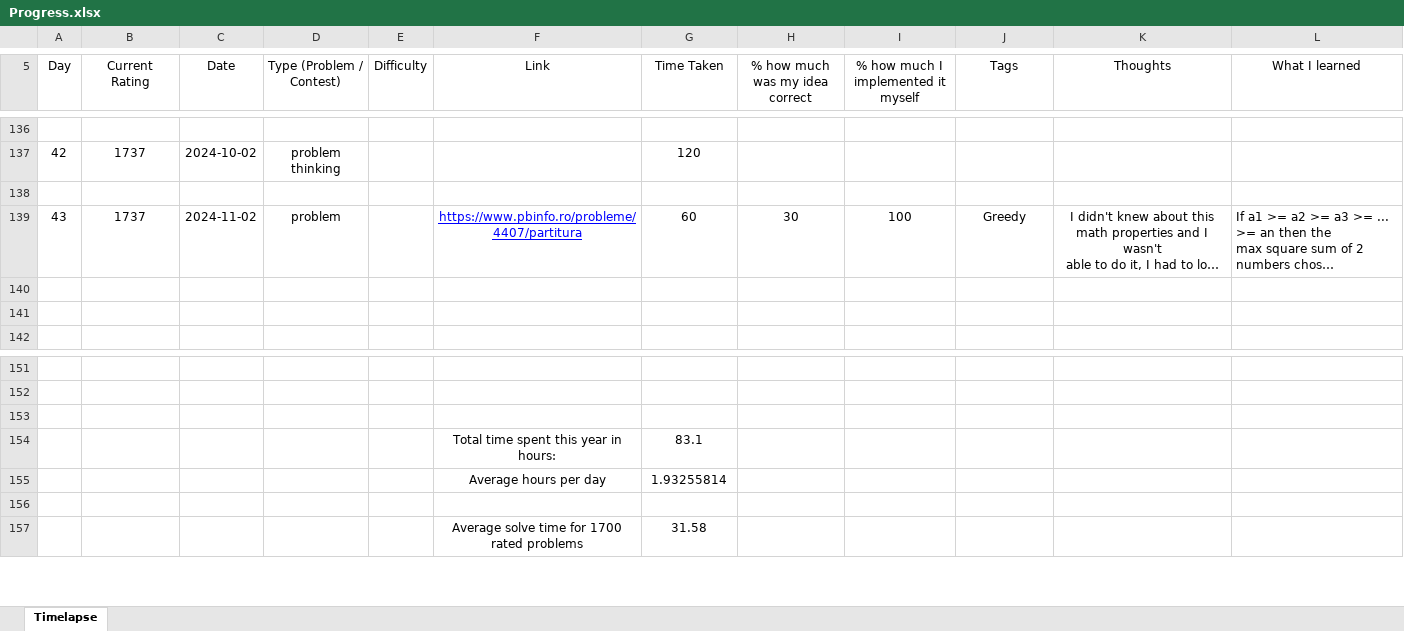
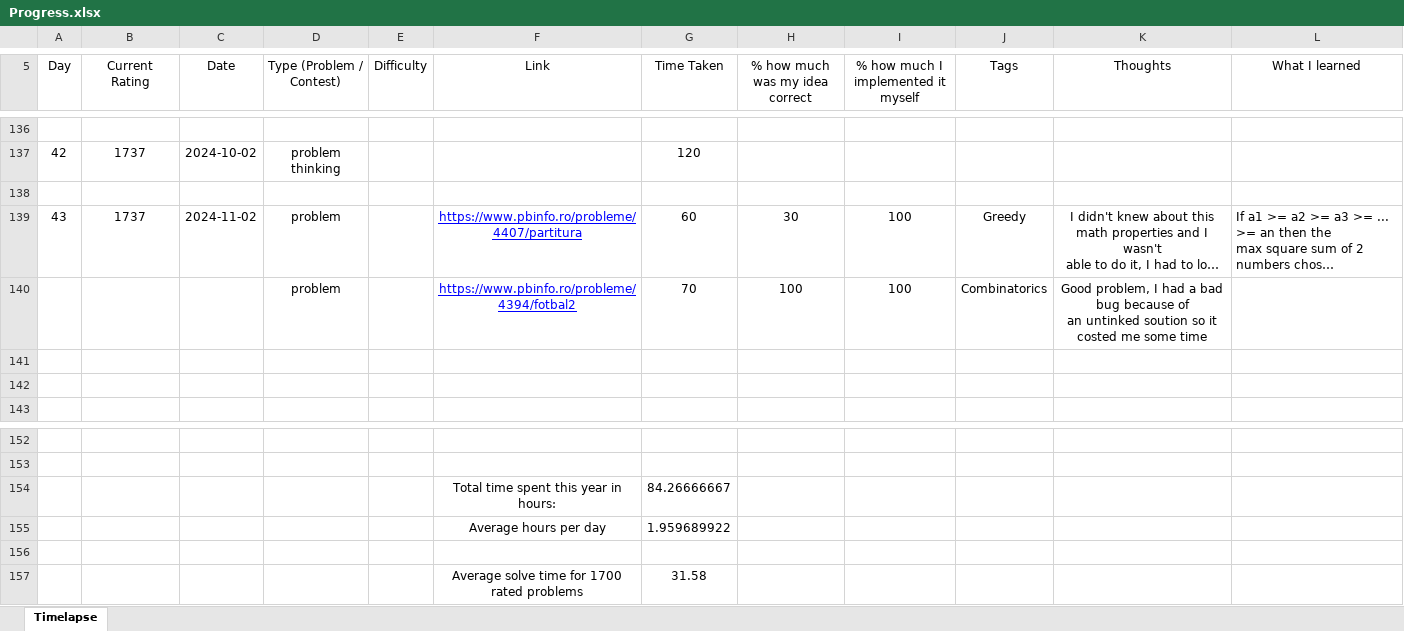
Before and after one commit to AlexandruOlteanu/CompetitiveProgramming, an Excel workbook: Progress.xlsx, sheet Timelapse, drawn as a sheet; only a part is shown, gaps mark what is left out; long unchanged cells end in …; values as stored, in another font and other column widths than the file's, no borders; removed rows and columns are numbered as before the commit, all else as after; ↵ is a line break in a cell; the diff names each change by its address in the sheet, - before the commit and + after, or states it on an @@ line.

Commit message:
Finished OJI problem

```diff
--- a/Progress.xlsx (sheet Timelapse)
+++ b/Progress.xlsx (sheet Timelapse)
+row 140:  |  |  | problem |  | https://www.pbinfo.ro/probleme/4394/fotbal2 | 70 | 100 | 100 | Combinatorics | Good problem, I had a bad bug because of ↵ an untinked soution so it costed me some time
-row 154: (empty)
+row 154:  |  |  |  |  | Total time spent this year in hours: | 84.26666667
-row 154:  |  |  |  |  | Total time spent this year in hours: | 83.1
-G155 (Time Taken): 1.93255814
+G155 (Time Taken): 1.959689922
```
Also changed, not shown: 1 other file.
